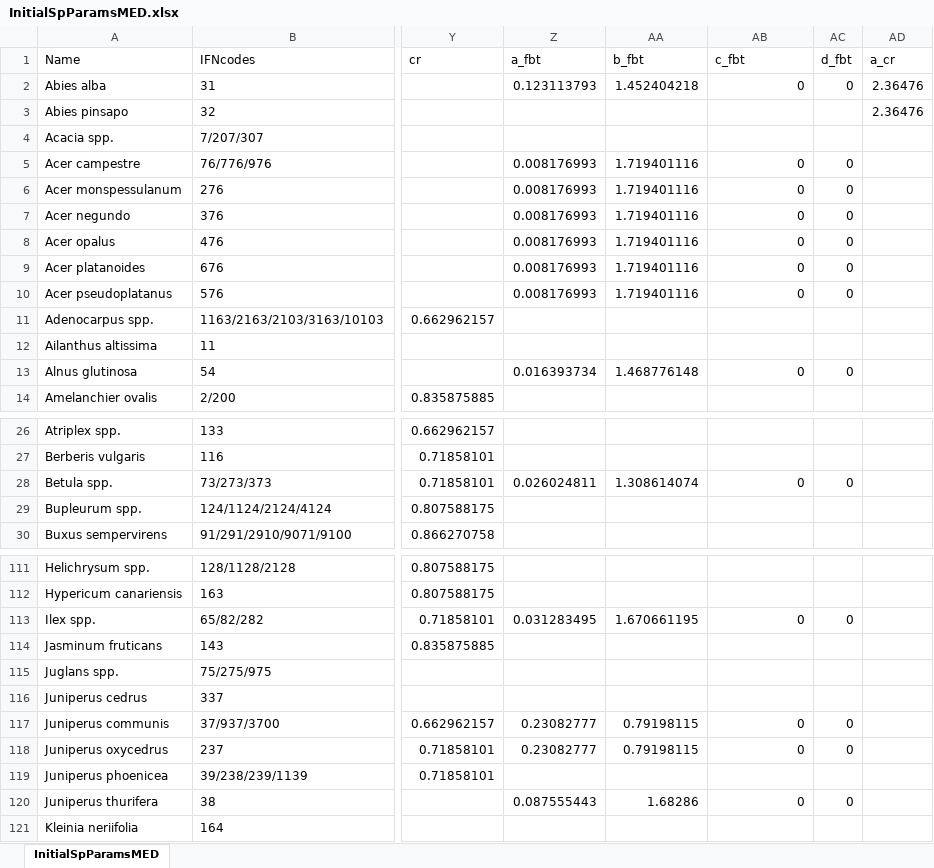
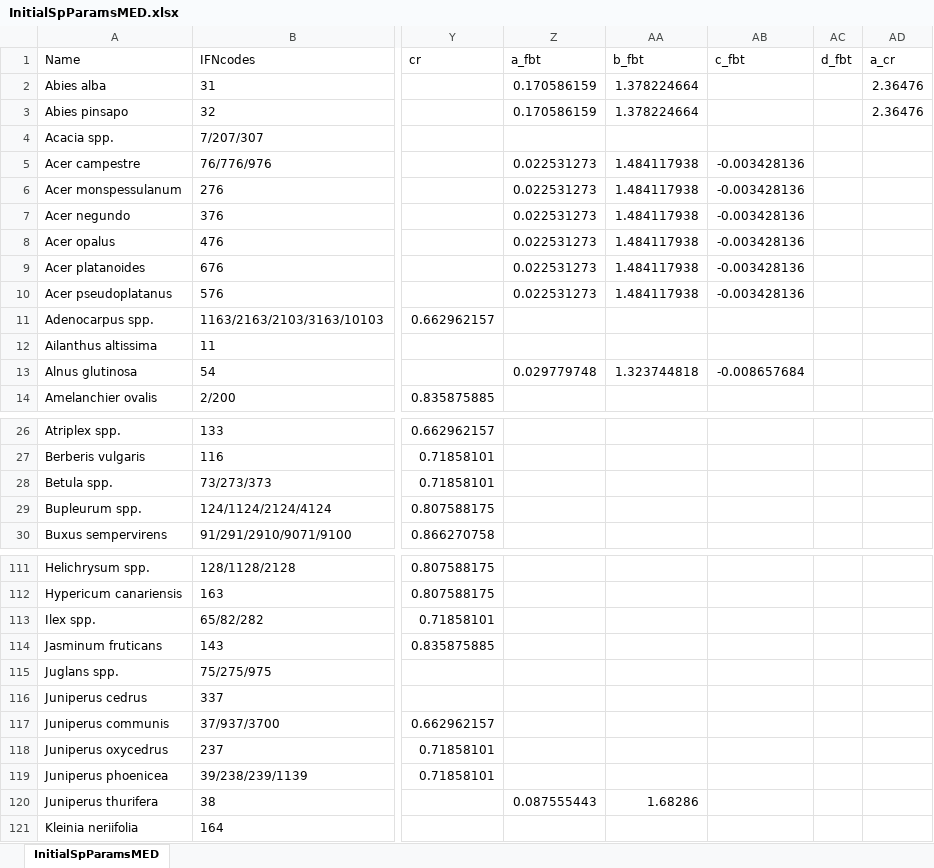
Before and after one commit to emf-creaf/medfate, an Excel workbook: data-raw/InitialSpParamsMED.xlsx, sheet InitialSpParamsMED, drawn as a sheet; only a part is shown, gaps mark what is left out; values as stored, in another font and other column widths than the file's, no borders; table styles not drawn; the diff covers the shown part only; the diff names each change by its address in the sheet, - before the commit and + after, or states it on an @@ line.

```diff
--- a/data-raw/InitialSpParamsMED.xlsx (sheet InitialSpParamsMED)
+++ b/data-raw/InitialSpParamsMED.xlsx (sheet InitialSpParamsMED)
-Z2 (a_fbt): 0.123113793
+Z2 (a_fbt): 0.170586159
-AA2 (b_fbt): 1.452404218
+AA2 (b_fbt): 1.378224664
-AB2 (c_fbt): 0
+AB2 (c_fbt): (empty)
-AC2 (d_fbt): 0
+AC2 (d_fbt): (empty)
-Z3 (a_fbt): (empty)
+Z3 (a_fbt): 0.170586159
-AA3 (b_fbt): (empty)
+AA3 (b_fbt): 1.378224664
-Z5:Z10 (a_fbt): 0.008176993
+Z5:Z10 (a_fbt): 0.022531273
-AA5:AA10 (b_fbt): 1.719401116
+AA5:AA10 (b_fbt): 1.484117938
-AB5:AB10 (c_fbt): 0
+AB5:AB10 (c_fbt): -0.003428136
-AC5:AC10 (d_fbt): 0
+AC5:AC10 (d_fbt): (empty)
-Z13 (a_fbt): 0.016393734
+Z13 (a_fbt): 0.029779748
-AA13 (b_fbt): 1.468776148
+AA13 (b_fbt): 1.323744818
-AB13 (c_fbt): 0
+AB13 (c_fbt): -0.008657684
-AC13 (d_fbt): 0
+AC13 (d_fbt): (empty)
-Z28 (a_fbt): 0.026024811
+Z28 (a_fbt): (empty)
-AA28 (b_fbt): 1.308614074
+AA28 (b_fbt): (empty)
-AB28 (c_fbt): 0
+AB28 (c_fbt): (empty)
-AC28 (d_fbt): 0
+AC28 (d_fbt): (empty)
-Z113 (a_fbt): 0.031283495
+Z113 (a_fbt): (empty)
-AA113 (b_fbt): 1.670661195
+AA113 (b_fbt): (empty)
-AB113 (c_fbt): 0
+AB113 (c_fbt): (empty)
-AC113 (d_fbt): 0
+AC113 (d_fbt): (empty)
-Z117:Z118 (a_fbt): 0.23082777
+Z117:Z118 (a_fbt): (empty)
-AA117:AA118 (b_fbt): 0.79198115
+AA117:AA118 (b_fbt): (empty)
-AB117:AB118 (c_fbt): 0
+AB117:AB118 (c_fbt): (empty)
-AC117:AC118 (d_fbt): 0
+AC117:AC118 (d_fbt): (empty)
-AB120 (c_fbt): 0
+AB120 (c_fbt): (empty)
-AC120 (d_fbt): 0
+AC120 (d_fbt): (empty)
```
Also changed, not shown: 112 edited cells elsewhere in this sheet, 1 other file.
